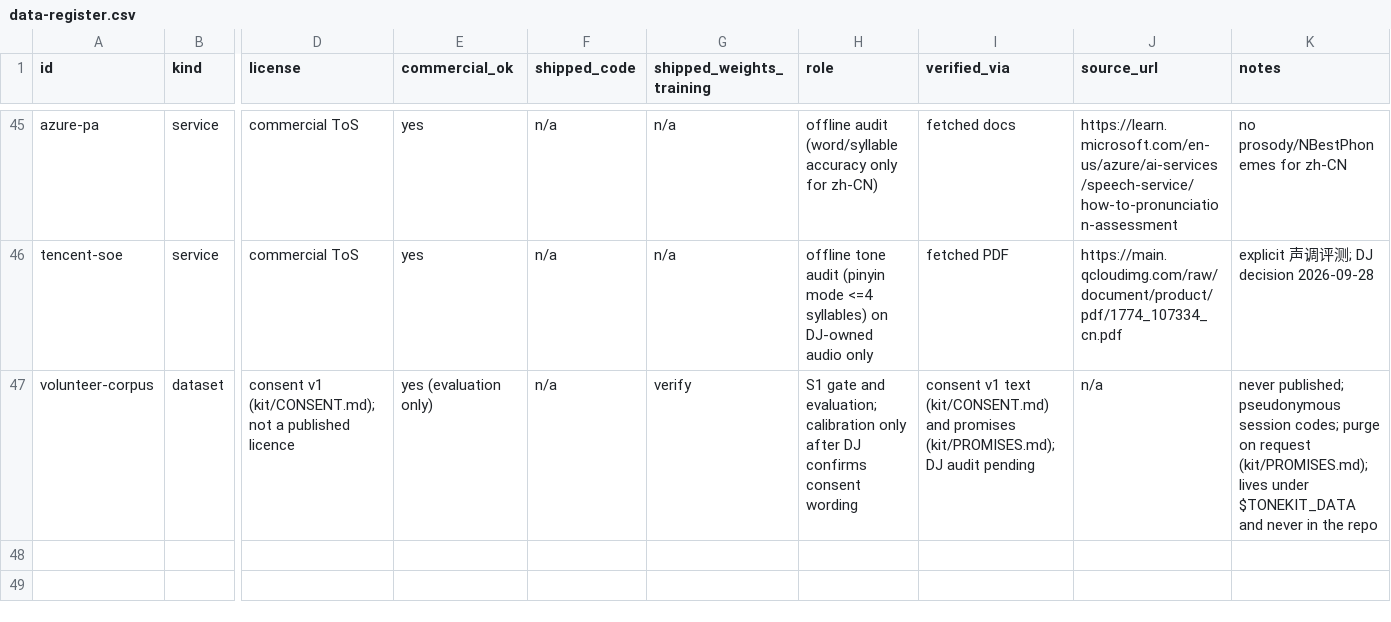
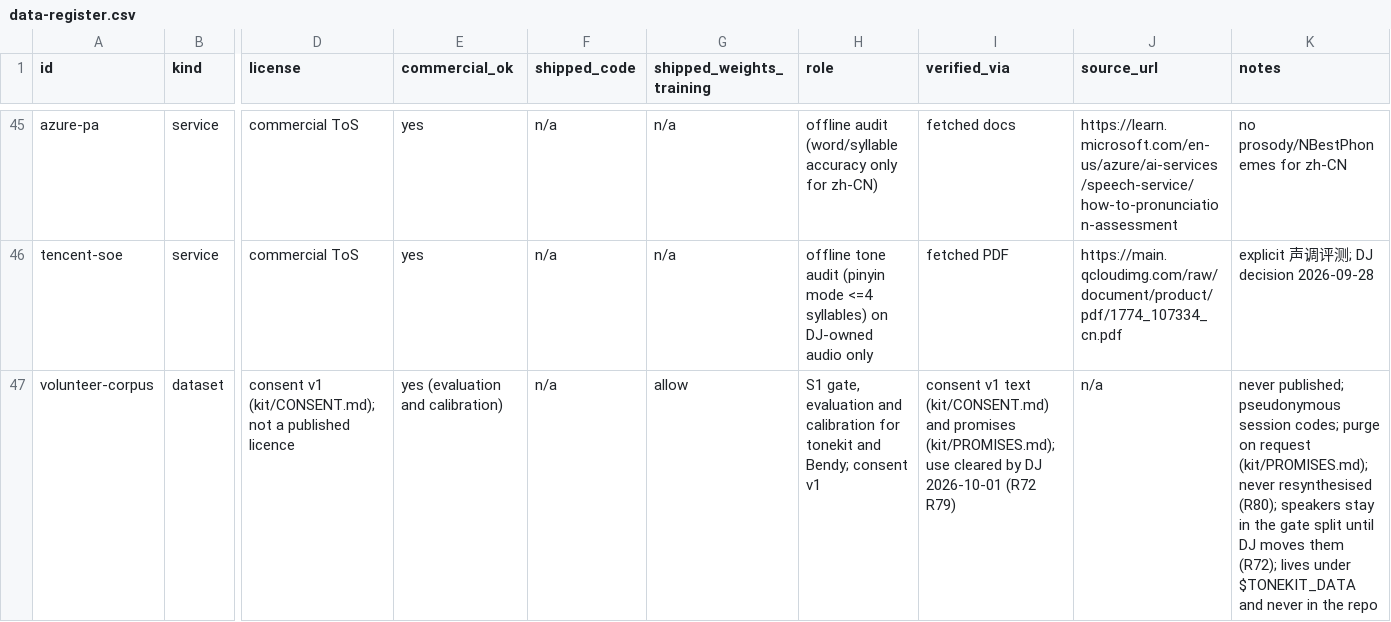
Before and after one commit to djt358/tonalkit, a CSV file: data-register.csv, drawn as a sheet; only a part is shown, gaps mark what is left out; the diff names each change by its address in the sheet, - before the commit and + after, or states it on an @@ line.

Commit message:
wip(s05 p1,p2 fix1): consent R72/R78/R74, guide, copy keys, register row (R79), promises register, network scan

```diff
--- a/data-register.csv
+++ b/data-register.csv
-E47 (commercial_ok): yes (evaluation only)
+E47 (commercial_ok): yes (evaluation and calibration)
-G47 (shipped_weights_training): verify
+G47 (shipped_weights_training): allow
-H47 (role): S1 gate and evaluation; calibration only after DJ confirms consent wording
+H47 (role): S1 gate, evaluation and calibration for tonekit and Bendy; consent v1
-I47 (verified_via): …promises (kit/PROMISES.md); DJ audit pending
+I47 (verified_via): …promises (kit/PROMISES.md); use cleared by DJ 2026-10-01 (R72 R79)
-K47 (notes): …request (kit/PROMISES.md); lives under…
+K47 (notes): …request (kit/PROMISES.md); never resynthesised (R80); speakers stay in the gate split until DJ moves them (R72); lives under…
```
Also changed, not shown: docs/research/tone-assessment-license-register.csv, 11 other files.
